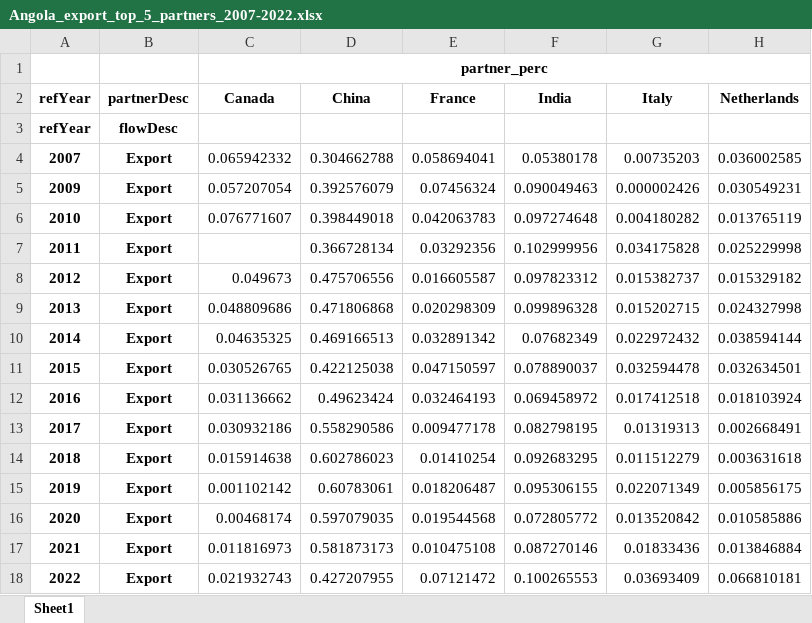
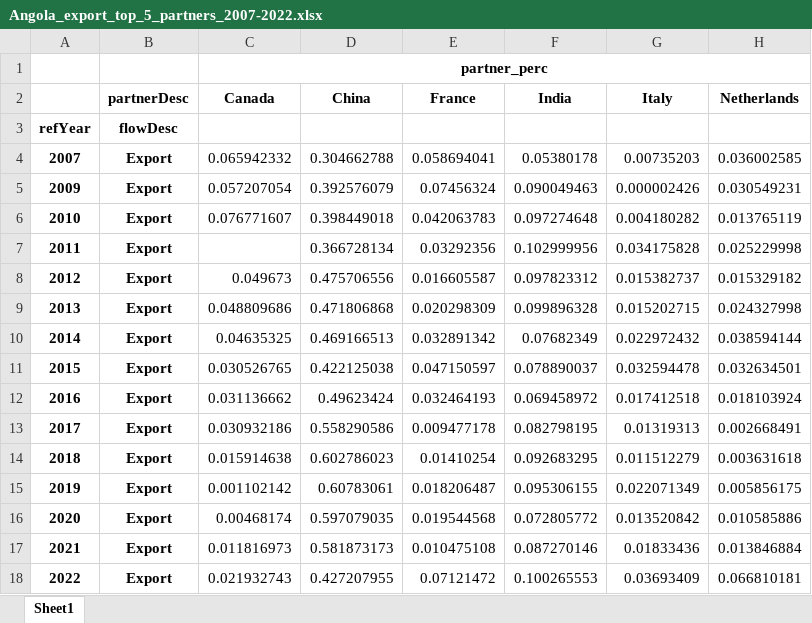
Before and after one commit to joaquimrcarvalho/cipf-comtrade, an Excel workbook: reports/Angola_export_top_5_partners_2007-2022.xlsx, sheet Sheet1, drawn as a sheet; only a part is shown; values as stored, in another font and other column widths than the file's, no borders; the diff names each change by its address in the sheet, - before the commit and + after, or states it on an @@ line.

Commit message:
Updated reports (Angola)

```diff
--- a/reports/Angola_export_top_5_partners_2007-2022.xlsx (sheet Sheet1)
+++ b/reports/Angola_export_top_5_partners_2007-2022.xlsx (sheet Sheet1)
-A2: refYear
+A2: (empty)
```
Also changed, not shown: reports/Angola_top_partners.xlsx, reports/Angola_top_partners_cols.xlsx, 2 other files.
